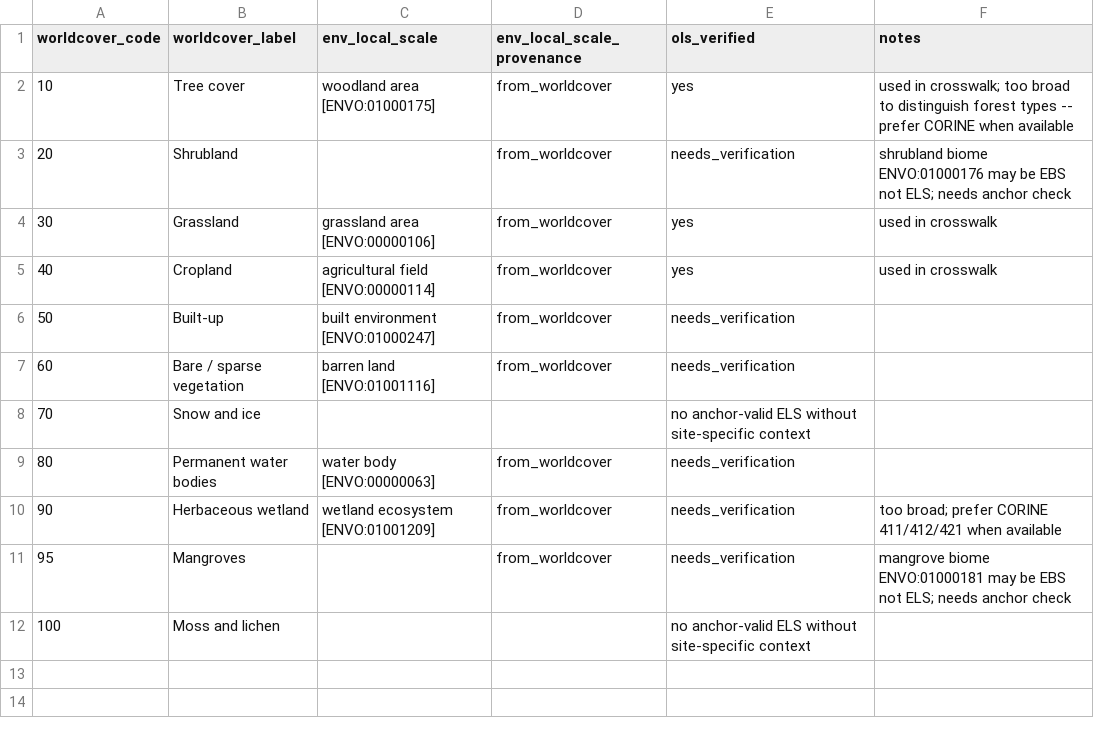
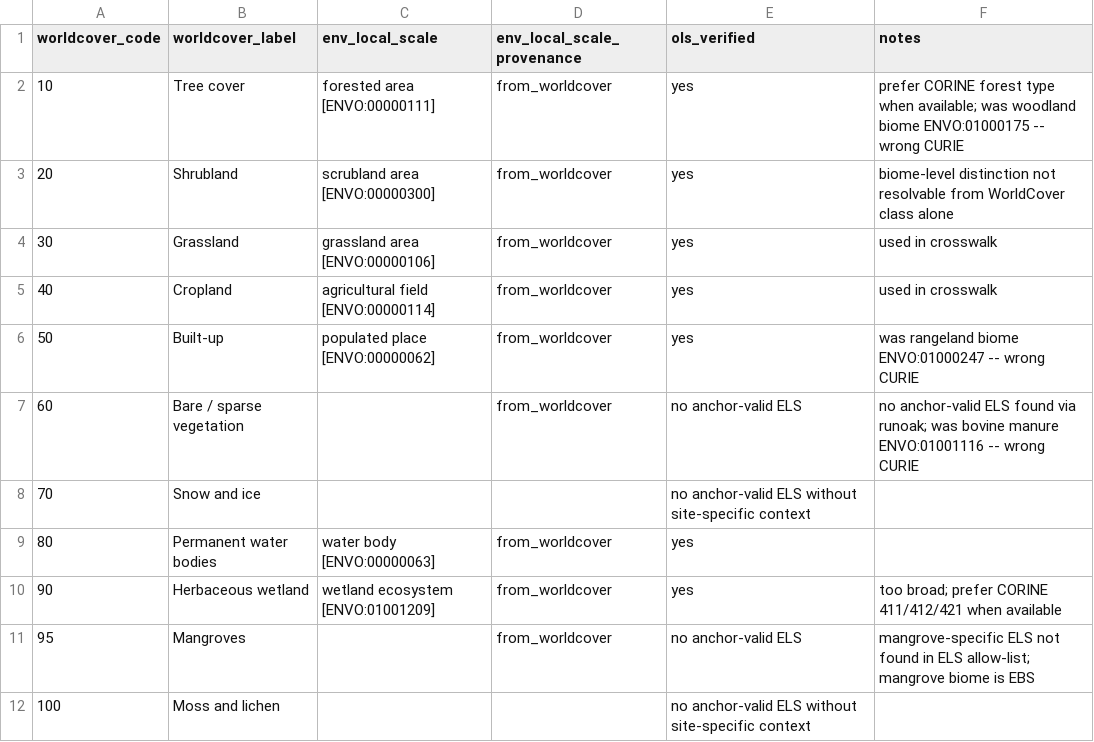
Before and after one commit to microbiomedata/nmdc-ingest-agent, a TSV file: data/mfdo-crosswalk-v2/worldcover_envo_map.tsv, drawn as a sheet; the diff names each change by its address in the sheet, - before the commit and + after, or states it on an @@ line.

```diff
--- a/data/mfdo-crosswalk-v2/worldcover_envo_map.tsv
+++ b/data/mfdo-crosswalk-v2/worldcover_envo_map.tsv
-C2 (env_local_scale): woodland area [ENVO:01000175]
+C2 (env_local_scale): forested area [ENVO:00000111]
-F2 (notes): used in crosswalk; too broad to distinguish forest types -- prefer CORINE when available
+F2 (notes): prefer CORINE forest type when available; was woodland biome ENVO:01000175 -- wrong CURIE
-C3 (env_local_scale): (empty)
+C3 (env_local_scale): scrubland area [ENVO:00000300]
-E3 (ols_verified): needs_verification
+E3 (ols_verified): yes
-F3 (notes): shrubland biome ENVO:01000176 may be EBS not ELS; needs anchor check
+F3 (notes): biome-level distinction not resolvable from WorldCover class alone
-C6 (env_local_scale): built environment [ENVO:01000247]
+C6 (env_local_scale): populated place [ENVO:00000062]
-E6 (ols_verified): needs_verification
+E6 (ols_verified): yes
-F6 (notes): (empty)
+F6 (notes): was rangeland biome ENVO:01000247 -- wrong CURIE
-C7 (env_local_scale): barren land [ENVO:01001116]
+C7 (env_local_scale): (empty)
-E7 (ols_verified): needs_verification
+E7 (ols_verified): no anchor-valid ELS
-F7 (notes): (empty)
+F7 (notes): no anchor-valid ELS found via runoak; was bovine manure ENVO:01001116 -- wrong CURIE
-E9:E10 (ols_verified): needs_verification
+E9:E10 (ols_verified): yes
-E11 (ols_verified): needs_verification
+E11 (ols_verified): no anchor-valid ELS
-F11 (notes): mangrove biome ENVO:01000181 may be EBS not ELS; needs anchor check
+F11 (notes): mangrove-specific ELS not found in ELS allow-list; mangrove biome is EBS
```
Also changed, not shown: data/mfdo-crosswalk-v2/corine_envo_map.tsv, 5 other files.
